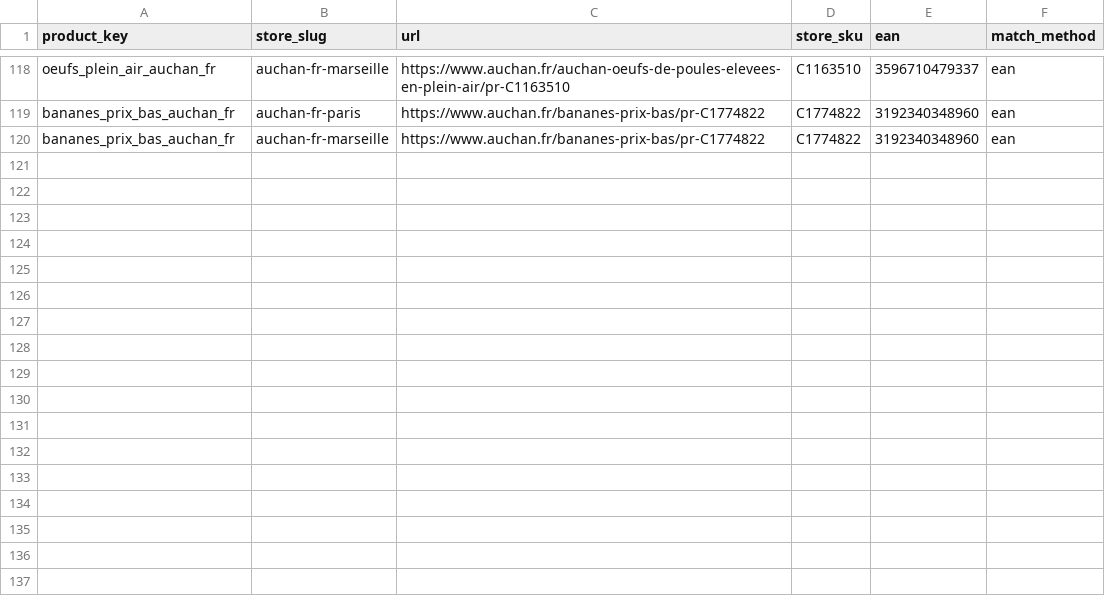
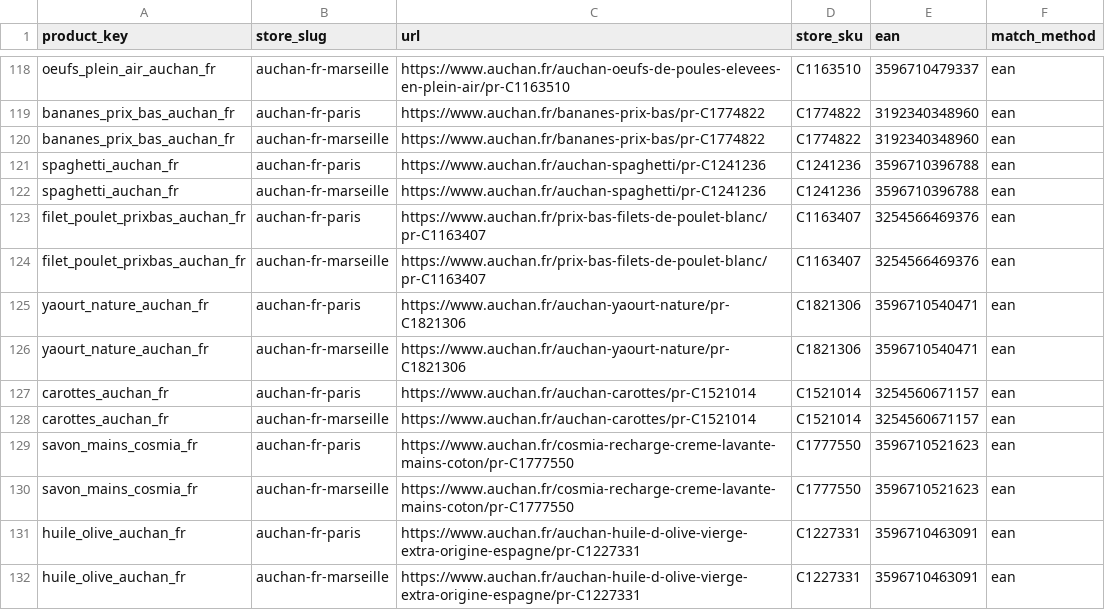
Before and after one commit to pjlmda/real_time_inflation, a CSV file: seed/listings.csv, drawn as a sheet; only a part is shown, gaps mark what is left out.

Commit message:
Grow the Auchan France basket to 11 products across 11 categories
Adds pasta, poultry, yoghurt, vegetables, olive oil, and personal care
(hand-wash cream) - real EANs from each product's "Ref / EAN" field,
same cross-location verification as the first 5. Ran the real scraper
against both Paris and Marseille: 6/6 new listings, 100% coverage at
both, idempotent skip correctly left the original 5 untouched (already
captured earlier today). 22/22 France listings now have a snapshot for
today, spanning 11 of the 19 categories already seeded for Portugal.

```diff
--- a/seed/listings.csv
+++ b/seed/listings.csv
@@ -120 +120,13 @@ bananes_prix_bas_auchan_fr,auchan-fr-paris,https://www.auchan.fr/bananes-prix-ba
 bananes_prix_bas_auchan_fr,auchan-fr-marseille,https://www.auchan.fr/bananes-prix-bas/pr-C1774822,C1774822,3192340348960,ean
+spaghetti_auchan_fr,auchan-fr-paris,https://www.auchan.fr/auchan-spaghetti/pr-C1241236,C1241236,3596710396788,ean
+spaghetti_auchan_fr,auchan-fr-marseille,https://www.auchan.fr/auchan-spaghetti/pr-C1241236,C1241236,3596710396788,ean
+filet_poulet_prixbas_auchan_fr,auchan-fr-paris,https://www.auchan.fr/prix-bas-filets-de-poulet-blanc/pr-C1163407,C1163407,3254566469376,ean
+filet_poulet_prixbas_auchan_fr,auchan-fr-marseille,https://www.auchan.fr/prix-bas-filets-de-poulet-blanc/pr-C1163407,C1163407,3254566469376,ean
+yaourt_nature_auchan_fr,auchan-fr-paris,https://www.auchan.fr/auchan-yaourt-nature/pr-C1821306,C1821306,3596710540471,ean
+yaourt_nature_auchan_fr,auchan-fr-marseille,https://www.auchan.fr/auchan-yaourt-nature/pr-C1821306,C1821306,3596710540471,ean
+carottes_auchan_fr,auchan-fr-paris,https://www.auchan.fr/auchan-carottes/pr-C1521014,C1521014,3254560671157,ean
+carottes_auchan_fr,auchan-fr-marseille,https://www.auchan.fr/auchan-carottes/pr-C1521014,C1521014,3254560671157,ean
+savon_mains_cosmia_fr,auchan-fr-paris,https://www.auchan.fr/cosmia-recharge-creme-lavante-mains-coton/pr-C1777550,C1777550,3596710521623,ean
+savon_mains_cosmia_fr,auchan-fr-marseille,https://www.auchan.fr/cosmia-recharge-creme-lavante-mains-coton/pr-C1777550,C1777550,3596710521623,ean
+huile_olive_auchan_fr,auchan-fr-paris,https://www.auchan.fr/auchan-huile-d-olive-vierge-extra-origine-espagne/pr-C1227331,C1227331,3596710463091,ean
+huile_olive_auchan_fr,auchan-fr-marseille,https://www.auchan.fr/auchan-huile-d-olive-vierge-extra-origine-espagne/pr-C1227331,C1227331,3596710463091,ean
```
Also changed, not shown: seed/products.csv.
